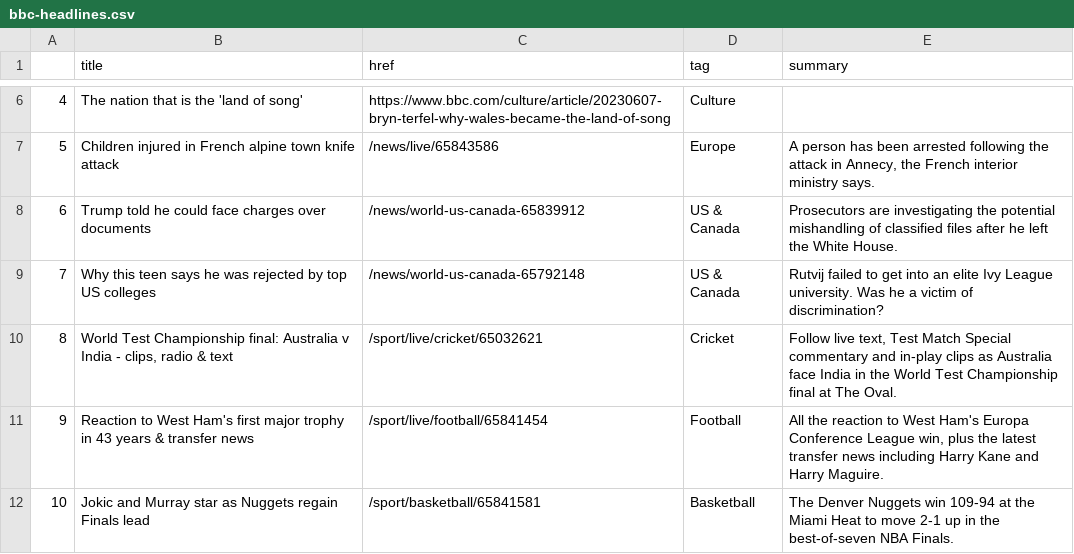
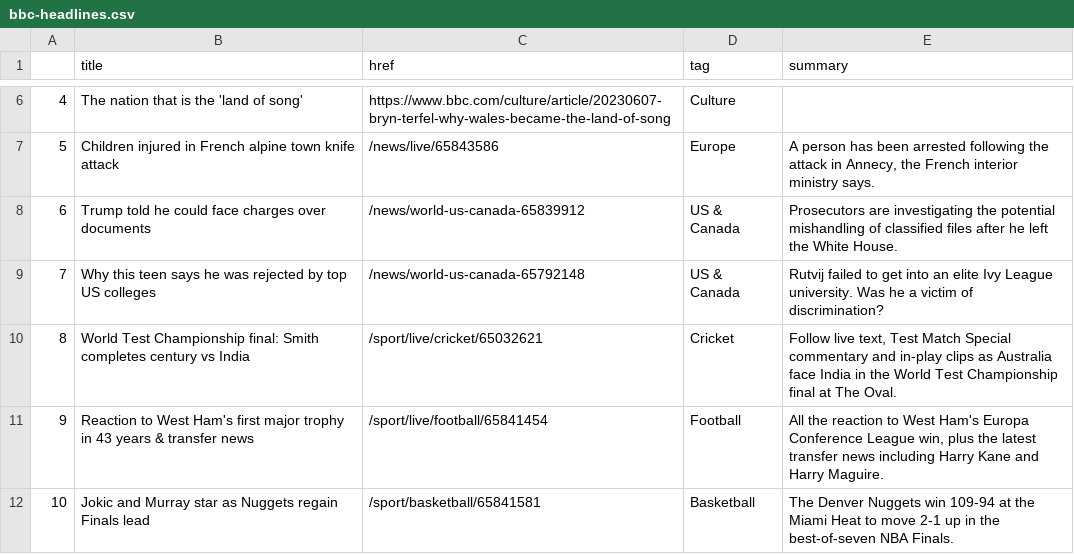
Before and after one commit to anastasiajourno/Automatic-scraper, a CSV file: bbc-headlines.csv, drawn as a sheet; only a part is shown, gaps mark what is left out.

```diff
--- a/bbc-headlines.csv
+++ b/bbc-headlines.csv
@@ -9,3 +9,3 @@
 7,Why this teen says he was rejected by top US colleges,/news/world-us-canada-65792148,US & Canada,Rutvij failed to get into an elite Ivy League university. Was he a victim of discrimination?
-8,"World Test Championship final: Australia v India - clips, radio & text",/sport/live/cricket/65032621,Cricket,"Follow live text, Test Match Special commentary and in-play clips as Australia face India in the World Test Championship final at The Oval."
+8,World Test Championship final: Smith completes century vs India,/sport/live/cricket/65032621,Cricket,"Follow live text, Test Match Special commentary and in-play clips as Australia face India in the World Test Championship final at The Oval."
 9,Reaction to West Ham's first major trophy in 43 years & transfer news,/sport/live/football/65841454,Football,"All the reaction to West Ham's Europa Conference League win, plus the latest transfer news including Harry Kane and Harry Maguire."
```
